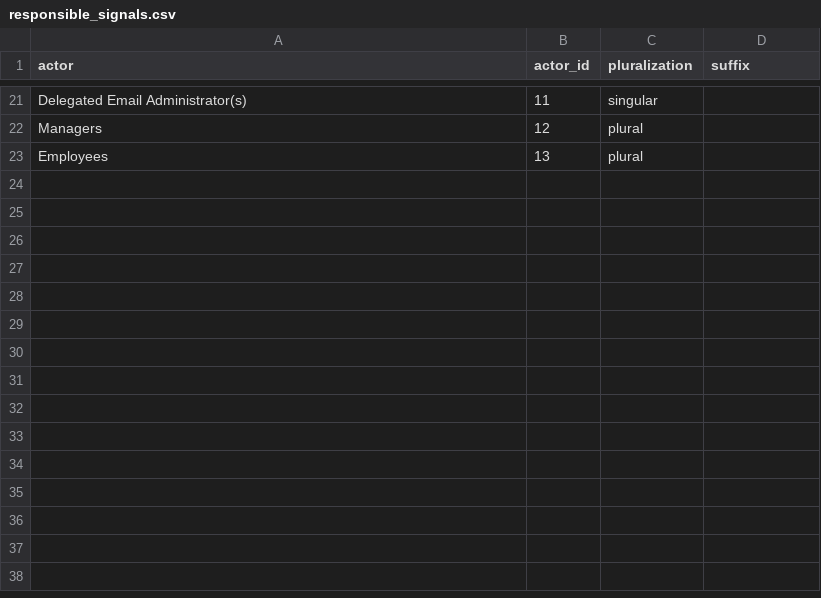
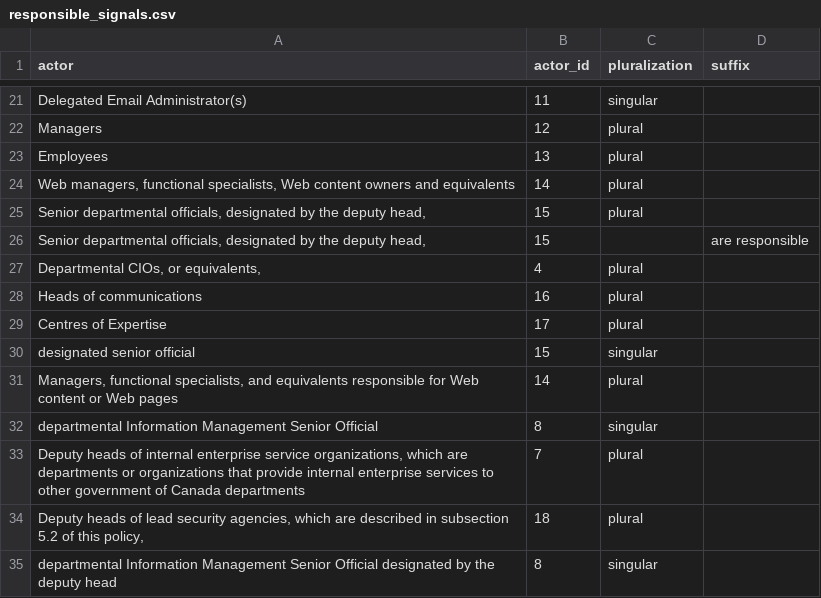
Before and after one commit to lchski/requirement-responsibility-labeller, a CSV file: data/responsible_signals.csv, drawn as a sheet; only a part is shown, gaps mark what is left out; the diff names each change by its address in the sheet, - before the commit and + after, or states it on an @@ line.

```diff
--- a/data/responsible_signals.csv
+++ b/data/responsible_signals.csv
+row 24: Web managers, functional specialists, Web content owners and equivalents | 14 | plural
+row 25: Senior departmental officials, designated by the deputy head, | 15 | plural
+row 26: Senior departmental officials, designated by the deputy head, | 15 |  | are responsible
+row 27: Departmental CIOs, or equivalents, | 4 | plural
+row 28: Heads of communications | 16 | plural
+row 29: Centres of Expertise | 17 | plural
+row 30: designated senior official | 15 | singular
+row 31: Managers, functional specialists, and equivalents responsible for Web content or Web pages | 14 | plural
+row 32: departmental Information Management Senior Official | 8 | singular
+row 33: Deputy heads of internal enterprise service organizations, which are departments or organizations that provide internal enterprise services to other government of Canada departments | 7 | plural
+row 34: Deputy heads of lead security agencies, which are described in subsection 5.2 of this policy, | 18 | plural
+row 35: departmental Information Management Senior Official designated by the deputy head | 8 | singular
```
Also changed, not shown: data/responsible_actors.csv, 2 other files.
